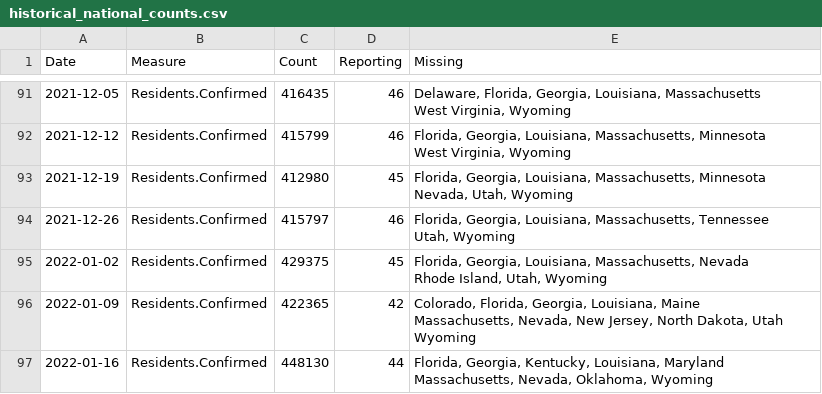
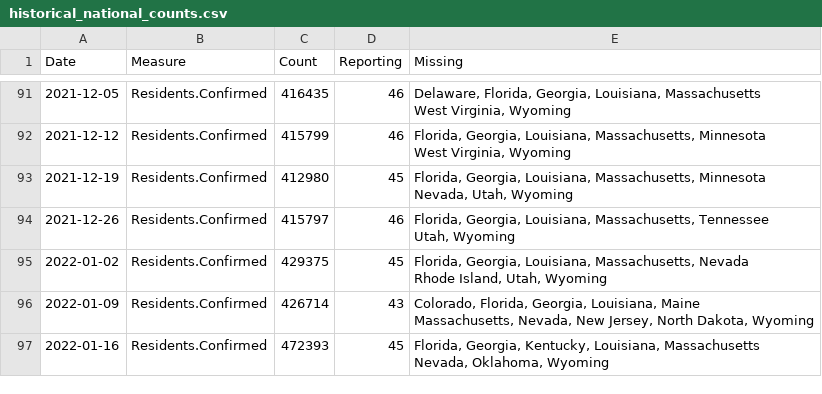
Before and after one commit to uclalawcovid19behindbars/data, a CSV file: historical-data/historical_national_counts.csv, drawn as a sheet; only a part is shown, gaps mark what is left out; the diff covers the shown part only.

```diff
--- a/historical-data/historical_national_counts.csv
+++ b/historical-data/historical_national_counts.csv
@@ -102,6 +102,5 @@ Date,Measure,Count,Reporting,Missing
  Rhode Island, Utah, Wyoming"
-2022-01-09,Residents.Confirmed,422365,42,"Colorado, Florida, Georgia, Louisiana, Maine
- Massachusetts, Nevada, New Jersey, North Dakota, Utah
- Wyoming"
-2022-01-16,Residents.Confirmed,448130,44,"Florida, Georgia, Kentucky, Louisiana, Maryland
- Massachusetts, Nevada, Oklahoma, Wyoming"
+2022-01-09,Residents.Confirmed,426714,43,"Colorado, Florida, Georgia, Louisiana, Maine
+ Massachusetts, Nevada, New Jersey, North Dakota, Wyoming"
+2022-01-16,Residents.Confirmed,472393,45,"Florida, Georgia, Kentucky, Louisiana, Massachusetts
+ Nevada, Oklahoma, Wyoming"
```
Also changed, not shown: 7 added rows and 19 edited cells elsewhere in this file, historical-data/historical_state_counts.csv, latest-data/latest_facility_counts.csv, 3 other files.
